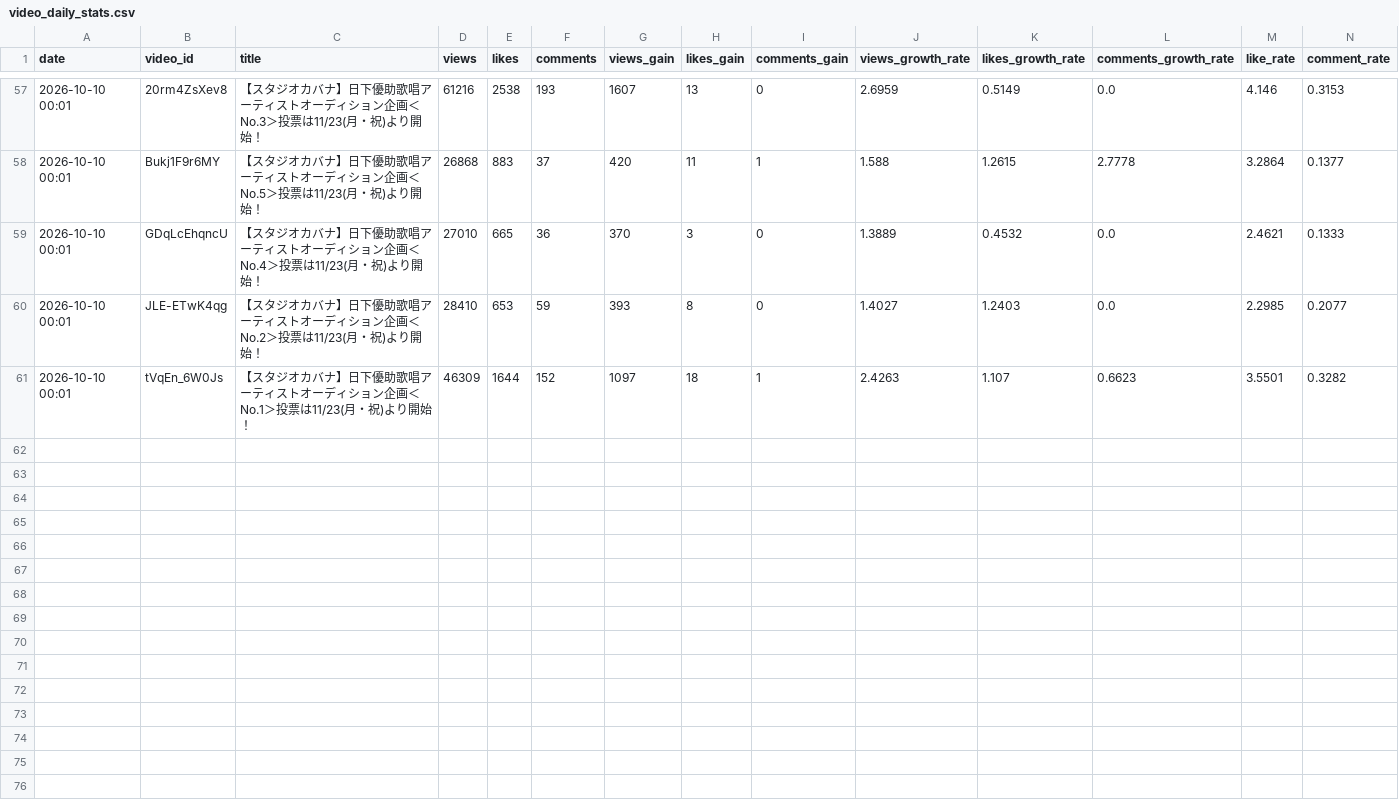
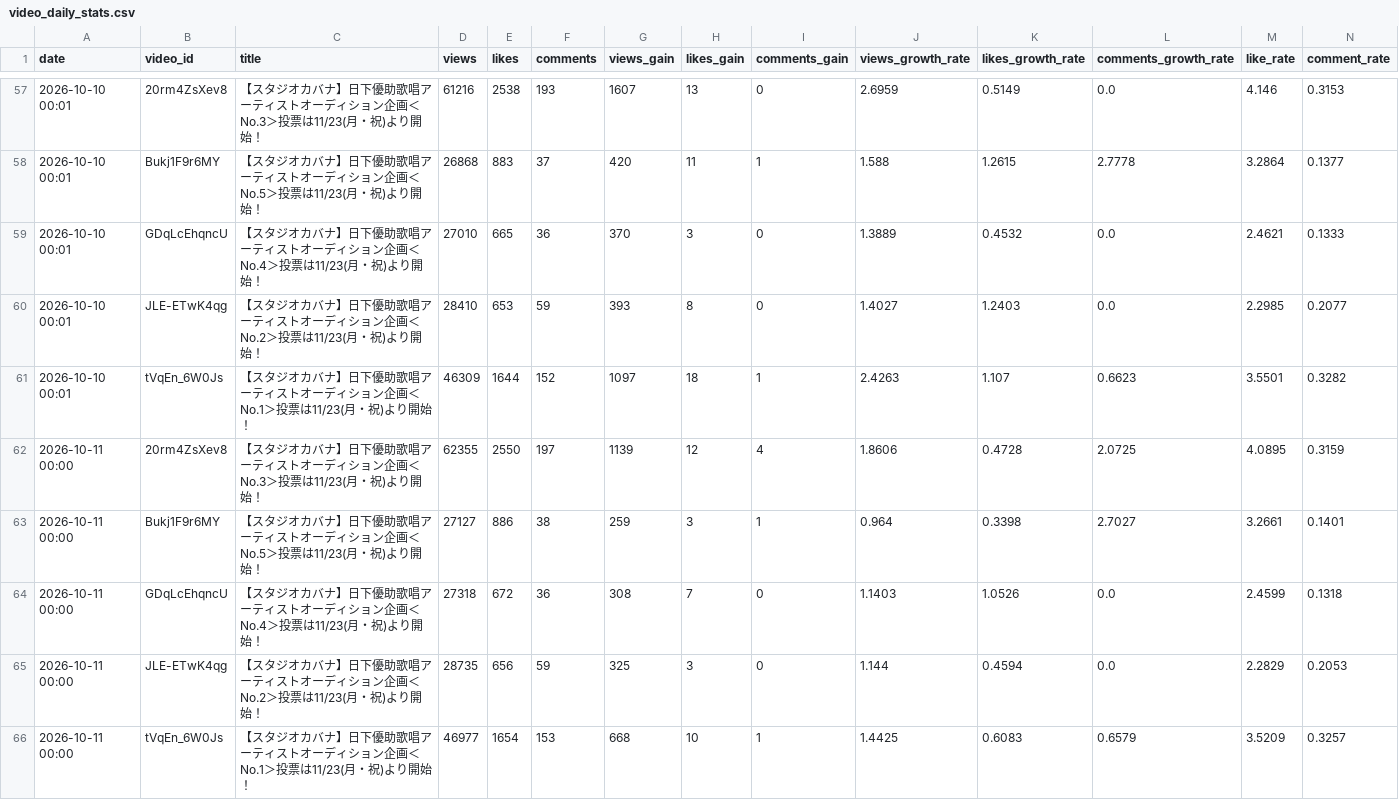
Before and after one commit to shimoharai-blip/studio-cabana-monitoring, a CSV file: data/video_daily_stats.csv, drawn as a sheet; only a part is shown, gaps mark what is left out; rows hold the shown columns only; the diff names each change by its address in the sheet, - before the commit and + after, or states it on an @@ line.

```diff
--- a/data/video_daily_stats.csv
+++ b/data/video_daily_stats.csv
+row 62: 2026-10-11 00:00 | 20rm4ZsXev8 | 【スタジオカバナ】日下優助歌唱アーティストオーディション企画＜No.3＞投票は11/23(月・祝)より開始！ | 62355 | 2550 | 197 | 1139 | 12 | 4 | 1.8606 | 0.4728 | 2.0725 | 4.0895 | 0.3159
+row 63: 2026-10-11 00:00 | Bukj1F9r6MY | 【スタジオカバナ】日下優助歌唱アーティストオーディション企画＜No.5＞投票は11/23(月・祝)より開始！ | 27127 | 886 | 38 | 259 | 3 | 1 | 0.964 | 0.3398 | 2.7027 | 3.2661 | 0.1401
+row 64: 2026-10-11 00:00 | GDqLcEhqncU | 【スタジオカバナ】日下優助歌唱アーティストオーディション企画＜No.4＞投票は11/23(月・祝)より開始！ | 27318 | 672 | 36 | 308 | 7 | 0 | 1.1403 | 1.0526 | 0.0 | 2.4599 | 0.1318
+row 65: 2026-10-11 00:00 | JLE-ETwK4qg | 【スタジオカバナ】日下優助歌唱アーティストオーディション企画＜No.2＞投票は11/23(月・祝)より開始！ | 28735 | 656 | 59 | 325 | 3 | 0 | 1.144 | 0.4594 | 0.0 | 2.2829 | 0.2053
+row 66: 2026-10-11 00:00 | tVqEn_6W0Js | 【スタジオカバナ】日下優助歌唱アーティストオーディション企画＜No.1＞投票は11/23(月・祝)より開始！ | 46977 | 1654 | 153 | 668 | 10 | 1 | 1.4425 | 0.6083 | 0.6579 | 3.5209 | 0.3257
```
Also changed, not shown: 1 other file.
